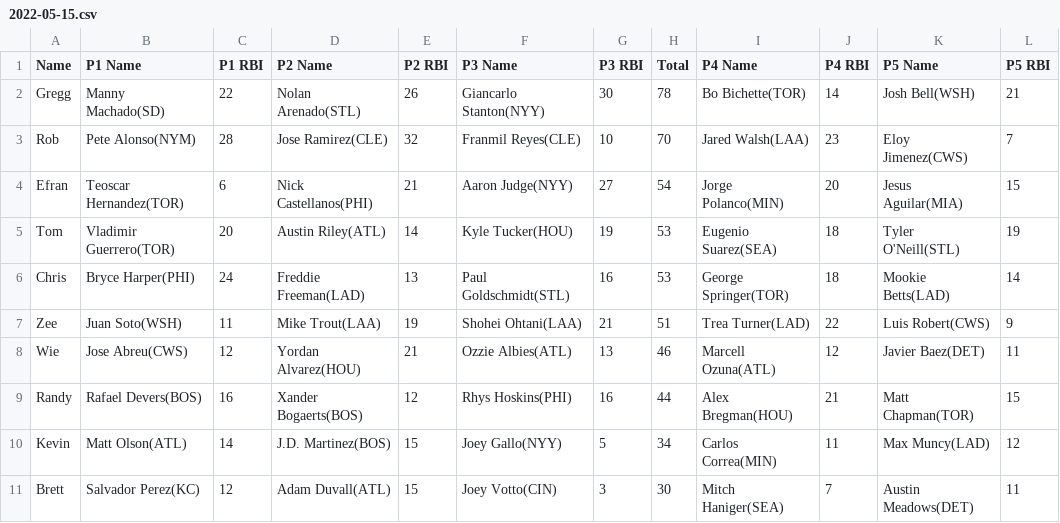
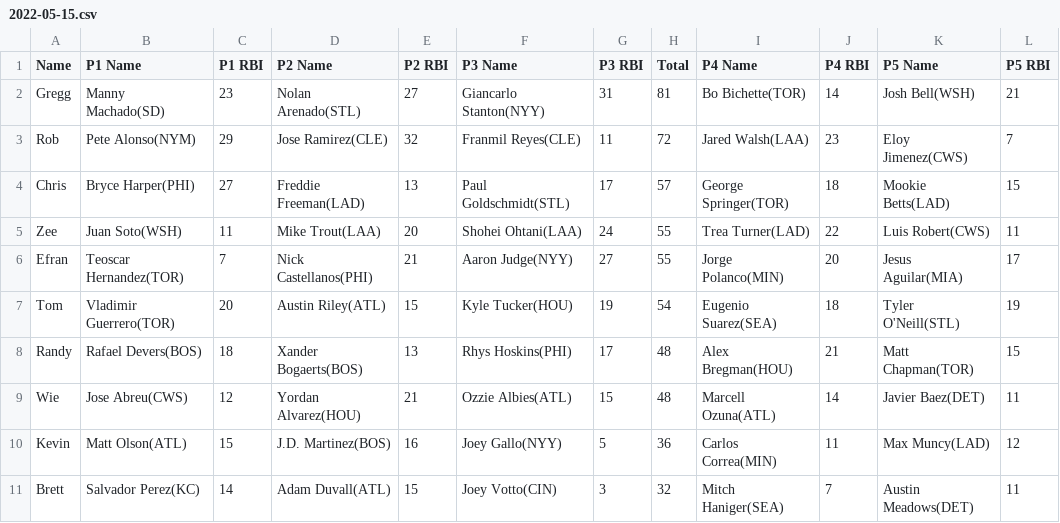
Before and after one commit to ocont/baseball, a CSV file: reports/2022-05-15.csv, drawn as a sheet.

```diff
--- a/reports/2022-05-15.csv
+++ b/reports/2022-05-15.csv
@@ -1,11 +1,11 @@
 Name,P1 Name,P1 RBI,P2 Name,P2 RBI,P3 Name,P3 RBI,Total,P4 Name,P4 RBI,P5 Name,P5 RBI
-Gregg,Manny Machado(SD),22,Nolan Arenado(STL),26,Giancarlo Stanton(NYY),30,78,Bo Bichette(TOR),14,Josh Bell(WSH),21
-Rob,Pete Alonso(NYM),28,Jose Ramirez(CLE),32,Franmil Reyes(CLE),10,70,Jared Walsh(LAA),23,Eloy Jimenez(CWS),7
-Efran,Teoscar Hernandez(TOR),6,Nick Castellanos(PHI),21,Aaron Judge(NYY),27,54,Jorge Polanco(MIN),20,Jesus Aguilar(MIA),15
-Tom,Vladimir Guerrero(TOR),20,Austin Riley(ATL),14,Kyle Tucker(HOU),19,53,Eugenio Suarez(SEA),18,Tyler O'Neill(STL),19
-Chris,Bryce Harper(PHI),24,Freddie Freeman(LAD),13,Paul Goldschmidt(STL),16,53,George Springer(TOR),18,Mookie Betts(LAD),14
-Zee,Juan Soto(WSH),11,Mike Trout(LAA),19,Shohei Ohtani(LAA),21,51,Trea Turner(LAD),22,Luis Robert(CWS),9
-Wie,Jose Abreu(CWS),12,Yordan Alvarez(HOU),21,Ozzie Albies(ATL),13,46,Marcell Ozuna(ATL),12,Javier Baez(DET),11
-Randy,Rafael Devers(BOS),16,Xander Bogaerts(BOS),12,Rhys Hoskins(PHI),16,44,Alex Bregman(HOU),21,Matt Chapman(TOR),15
-Kevin,Matt Olson(ATL),14,J.D. Martinez(BOS),15,Joey Gallo(NYY),5,34,Carlos Correa(MIN),11,Max Muncy(LAD),12
-Brett,Salvador Perez(KC),12,Adam Duvall(ATL),15,Joey Votto(CIN),3,30,Mitch Haniger(SEA),7,Austin Meadows(DET),11
+Gregg,Manny Machado(SD),23,Nolan Arenado(STL),27,Giancarlo Stanton(NYY),31,81,Bo Bichette(TOR),14,Josh Bell(WSH),21
+Rob,Pete Alonso(NYM),29,Jose Ramirez(CLE),32,Franmil Reyes(CLE),11,72,Jared Walsh(LAA),23,Eloy Jimenez(CWS),7
+Chris,Bryce Harper(PHI),27,Freddie Freeman(LAD),13,Paul Goldschmidt(STL),17,57,George Springer(TOR),18,Mookie Betts(LAD),15
+Zee,Juan Soto(WSH),11,Mike Trout(LAA),20,Shohei Ohtani(LAA),24,55,Trea Turner(LAD),22,Luis Robert(CWS),11
+Efran,Teoscar Hernandez(TOR),7,Nick Castellanos(PHI),21,Aaron Judge(NYY),27,55,Jorge Polanco(MIN),20,Jesus Aguilar(MIA),17
+Tom,Vladimir Guerrero(TOR),20,Austin Riley(ATL),15,Kyle Tucker(HOU),19,54,Eugenio Suarez(SEA),18,Tyler O'Neill(STL),19
+Randy,Rafael Devers(BOS),18,Xander Bogaerts(BOS),13,Rhys Hoskins(PHI),17,48,Alex Bregman(HOU),21,Matt Chapman(TOR),15
+Wie,Jose Abreu(CWS),12,Yordan Alvarez(HOU),21,Ozzie Albies(ATL),15,48,Marcell Ozuna(ATL),14,Javier Baez(DET),11
+Kevin,Matt Olson(ATL),15,J.D. Martinez(BOS),16,Joey Gallo(NYY),5,36,Carlos Correa(MIN),11,Max Muncy(LAD),12
+Brett,Salvador Perez(KC),14,Adam Duvall(ATL),15,Joey Votto(CIN),3,32,Mitch Haniger(SEA),7,Austin Meadows(DET),11
```
Also changed, not shown: reports/latest.csv, reports/output.csv.
